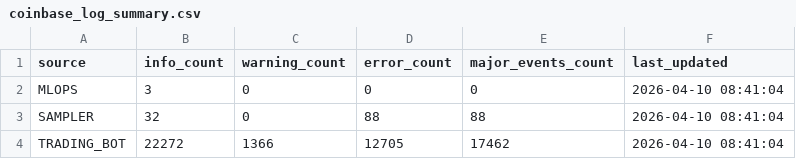
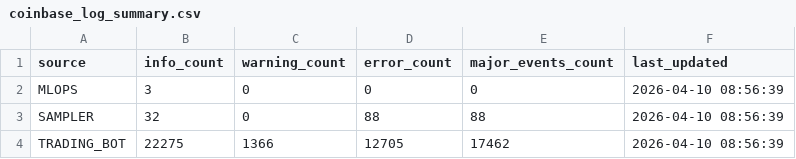
Before and after one commit to stefanbund/stadium-public-data, a CSV file: coinbase_log_summary.csv, drawn as a sheet.

Commit message:
Automated Coinbase Log Intelligence Deployment: 2026-04-10 08:56:40

```diff
--- a/coinbase_log_summary.csv
+++ b/coinbase_log_summary.csv
@@ -1,4 +1,4 @@
 source,info_count,warning_count,error_count,major_events_count,last_updated
-MLOPS,3,0,0,0,2026-04-10 08:41:04
-SAMPLER,32,0,88,88,2026-04-10 08:41:04
-TRADING_BOT,22272,1366,12705,17462,2026-04-10 08:41:04
+MLOPS,3,0,0,0,2026-04-10 08:56:39
+SAMPLER,32,0,88,88,2026-04-10 08:56:39
+TRADING_BOT,22275,1366,12705,17462,2026-04-10 08:56:39
```
Also changed, not shown: 3 other files.
